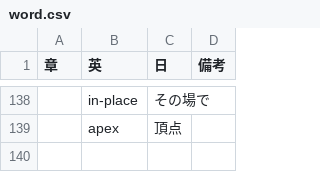
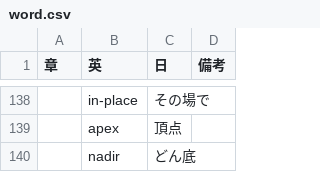
Before and after one commit to mnru/julia-doc-ja-v1.0-source, a CSV file: word.csv, drawn as a sheet; only a part is shown, gaps mark what is left out; the diff names each change by its address in the sheet, - before the commit and + after, or states it on an @@ line.

Commit message:
Update word.csv

```diff
--- a/word.csv
+++ b/word.csv
+row 140:  | nadir | どん底
```
